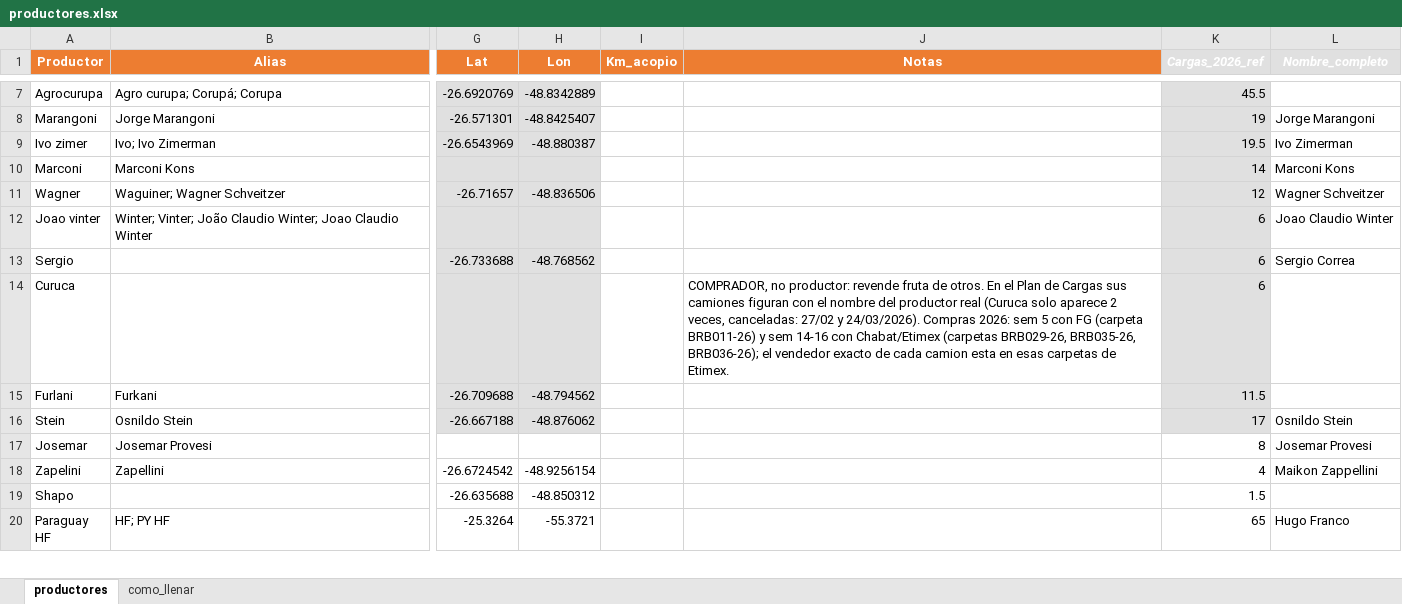
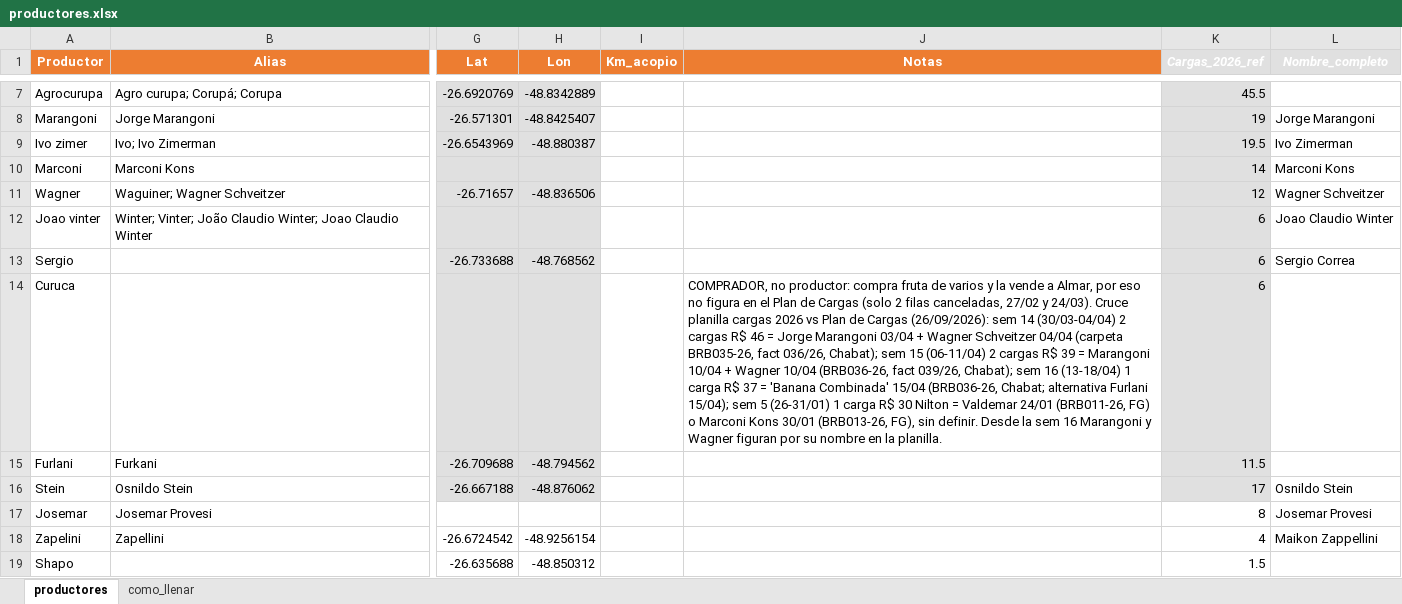
Before and after one commit to ingenieria-pepe/gonza_pepe, an Excel workbook: fuentes/productores.xlsx, sheet productores, drawn as a sheet; only a part is shown, gaps mark what is left out; the shorter side is filled out with more unchanged rows; values as stored, in another font and other column widths than the file's, no borders; the diff names each change by its address in the sheet, - before the commit and + after, or states it on an @@ line.

```diff
--- a/fuentes/productores.xlsx (sheet productores)
+++ b/fuentes/productores.xlsx (sheet productores)
-J14 (Notas): …no productor: revende fruta de otros. En el Plan de Cargas sus camiones figuran con el nombre del productor real (Curuca solo aparece 2 veces, canceladas: 27/02 y 24/03/2026). Compras 2026: sem 5 con FG (carpeta BRB011-26) y sem 14-16 con Chabat/Etimex (carpetas BRB029-26, BRB035-26, BRB036-26); el vendedor exacto de cada camion esta en esas carpetas de Etimex.
+J14 (Notas): …no productor: compra fruta de varios y la vende a Almar, por eso no figura en el Plan de Cargas (solo 2 filas canceladas, 27/02 y 24/03). Cruce planilla cargas 2026 vs Plan de Cargas (26/09/2026): sem 14 (30/03-04/04) 2 cargas R$ 46 = Jorge Marangoni 03/04 + Wagner Schveitzer 04/04 (carpeta BRB035-26, fact 036/26, Chabat); sem 15 (06-11/04) 2 cargas R$ 39 = Marangoni 10/04 + Wagner 10/04 (BRB036-26, fact 039/26, Chabat); sem 16 (13-18/04) 1 carga R$ 37 = 'Banana Combinada' 15/04 (BRB036-26, Chabat; alternativa Furlani 15/04); sem 5 (26-31/01) 1 carga R$ 30 Nilton = Valdemar 24/01 (BRB011-26, FG) o Marconi Kons 30/01 (BRB013-26, FG), sin definir. Desde la sem 16 Marangoni y Wagner figuran por su nombre en la planilla.
```
Also changed, not shown: 4 other files.
